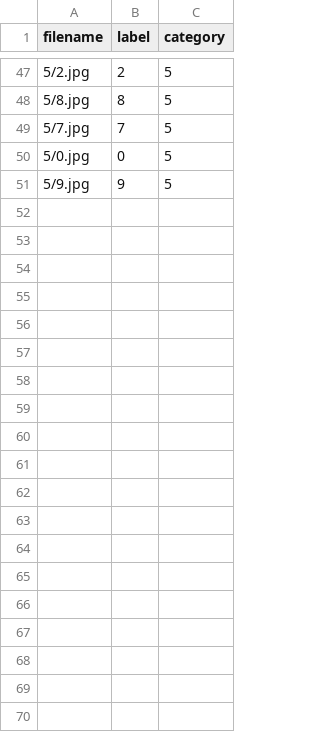
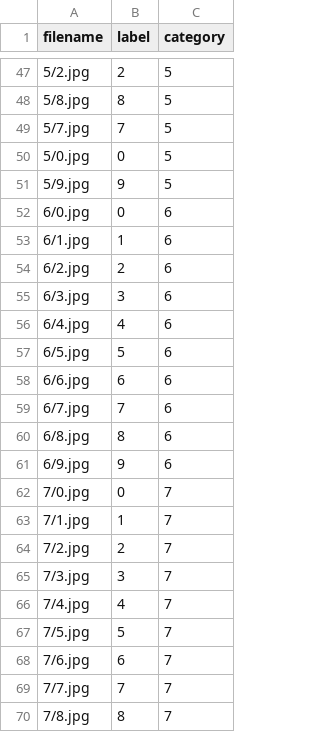
Before and after one commit to fajarmuslim/temp_dataset, a CSV file: Data Tulis Tangan/data.csv, drawn as a sheet; only a part is shown, gaps mark what is left out; the diff covers the shown part only.

Commit message:
chore: add dataset

```diff
--- a/Data Tulis Tangan/data.csv
+++ b/Data Tulis Tangan/data.csv
@@ -51 +51,20 @@ filename,label,category
 5/9.jpg,9,5
+6/0.jpg,0,6
+6/1.jpg,1,6
+6/2.jpg,2,6
+6/3.jpg,3,6
+6/4.jpg,4,6
+6/5.jpg,5,6
+6/6.jpg,6,6
+6/7.jpg,7,6
+6/8.jpg,8,6
+6/9.jpg,9,6
+7/0.jpg,0,7
+7/1.jpg,1,7
+7/2.jpg,2,7
+7/3.jpg,3,7
+7/4.jpg,4,7
+7/5.jpg,5,7
+7/6.jpg,6,7
+7/7.jpg,7,7
+7/8.jpg,8,7
```
Also changed, not shown: 31 added rows elsewhere in this file, 52 other files.
